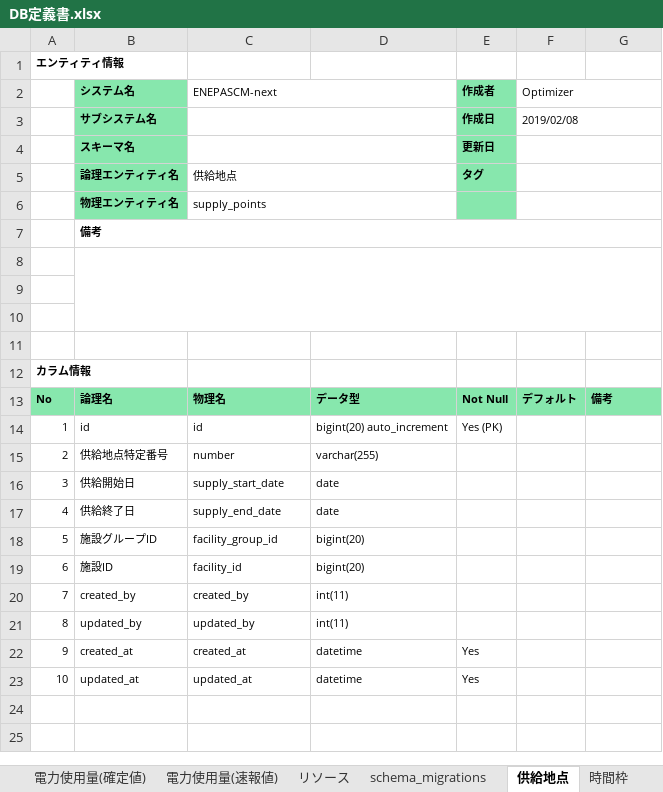
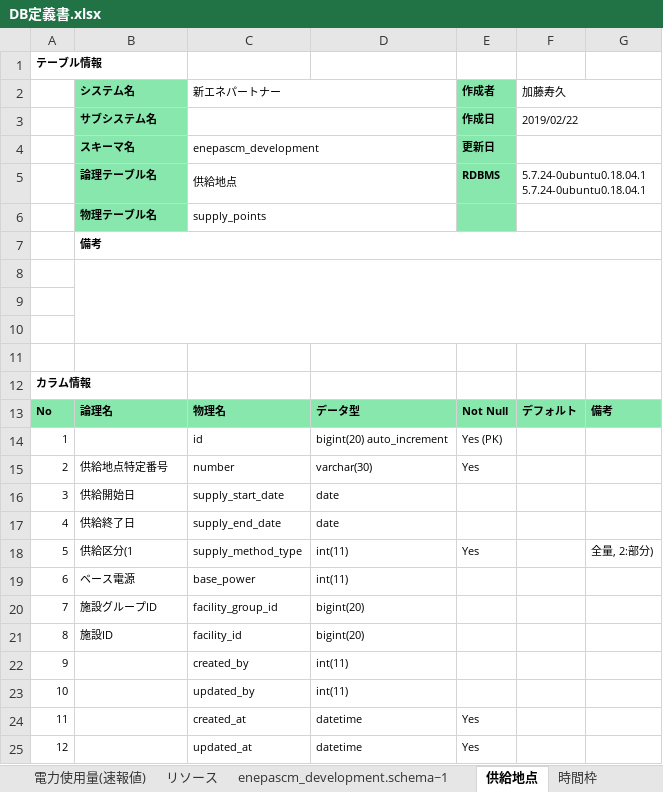
Before and after one commit to webdev778/scmnext, an Excel workbook: documents/entities/DB定義書.xlsx, sheet 供給地点, drawn as a sheet; values as stored, in another font and other column widths than the file's, no borders; removed rows and columns are numbered as before the commit, all else as after; the diff names each change by its address in the sheet, - before the commit and + after, or states it on an @@ line.

```diff
--- a/documents/entities/DB定義書.xlsx (sheet 供給地点)
+++ b/documents/entities/DB定義書.xlsx (sheet 供給地点)
-sheet tab: schema_migrations
+sheet tab: enepascm_development.schema~1
@@ column A renumbered from row 1 down @@
-C2: ENEPASCM-next
+C2: 新エネパートナー
-F2: Optimizer
+F2: 加藤寿久
-F3 (加藤寿久): 2019/02/08
+F3 (加藤寿久): 2019/02/22
-C4 (新エネパートナー): (empty)
+C4 (新エネパートナー): enepascm_development
-row 5:  | 論理エンティティ名 | 供給地点 |  | タグ
+row 5:  | 論理テーブル名 | 供給地点 |  | RDBMS | 5.7.24-0ubuntu0.18.04.1 5.7.24-0ubuntu0.18.04.1
-B6 (システム名): 物理エンティティ名
+B6 (システム名): 物理テーブル名
-B14 (システム名): id
+B14 (システム名): (empty)
-D15: varchar(255)
+D15: varchar(30)
-E15 (作成者): (empty)
+E15 (作成者): Yes
+row 18: 5 | 供給区分(1 | supply_method_type | int(11) | Yes |  | 全量, 2:部分)
+row 19: 6 | ベース電源 | base_power | int(11)
-B22 (システム名): created_by
+B22 (システム名): (empty)
-B23 (システム名): updated_by
+B23 (システム名): (empty)
-B24 (システム名): created_at
+B24 (システム名): (empty)
-B25 (システム名): updated_at
+B25 (システム名): (empty)
```
Also changed, not shown: sheet テーブル一覧, sheet enepascm_development.active~1, sheet enepascm_development.ar_int~1, sheet enepascm_development.active~2, sheet 広域需要調達計画(翌日)詳細値データ, sheet 供給エリア, 21 more sheets, other sheet tabs.
